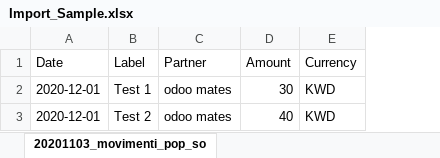
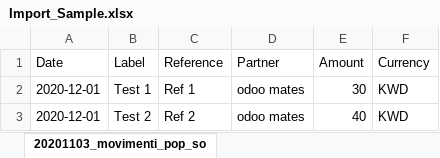
Before and after one commit to odoomates/odooapps, an Excel workbook: om_account_bank_statement_import/sample_files/Import_Sample.xlsx, sheet 20201103_movimenti_pop_so, drawn as a sheet; values as stored, in another font and other column widths than the file's, no borders; the diff names each change by its address in the sheet, - before the commit and + after, or states it on an @@ line.

Commit message:
[IMP] reference in bank statement import

```diff
--- a/om_account_bank_statement_import/sample_files/Import_Sample.xlsx (sheet 20201103_movimenti_pop_so)
+++ b/om_account_bank_statement_import/sample_files/Import_Sample.xlsx (sheet 20201103_movimenti_pop_so)
+column C (Reference), rows 2-3: Ref 1 | Ref 2
```
Also changed, not shown: 3 other files.
